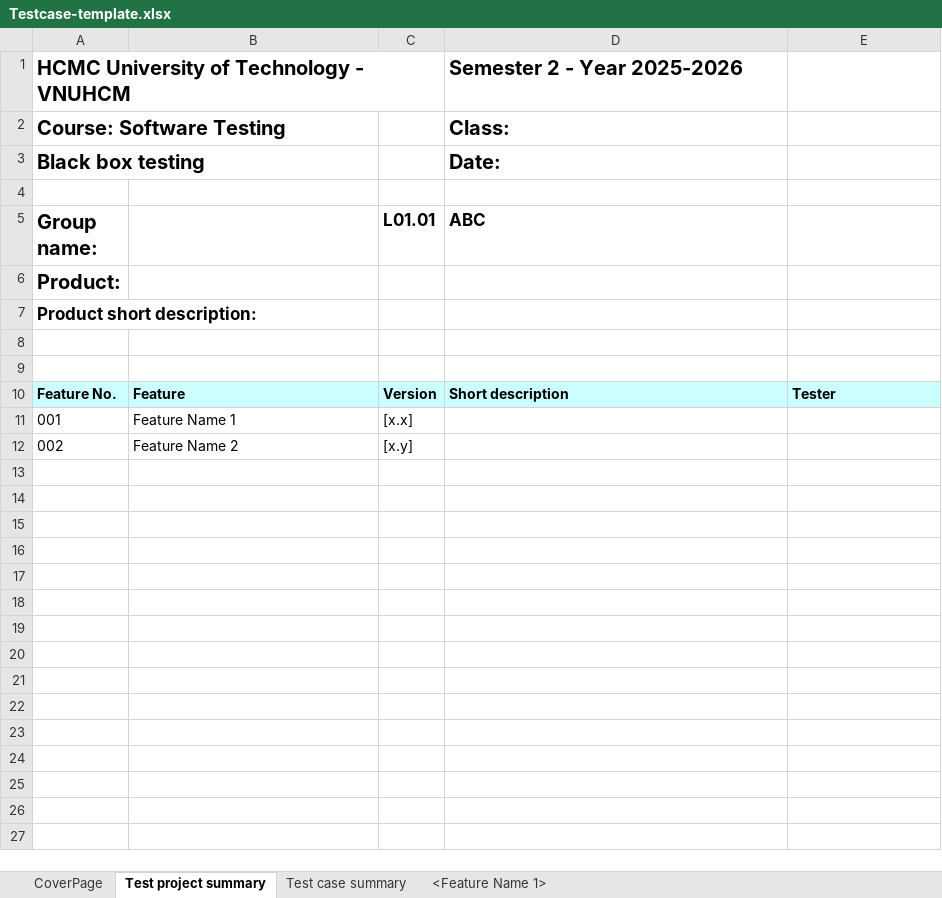
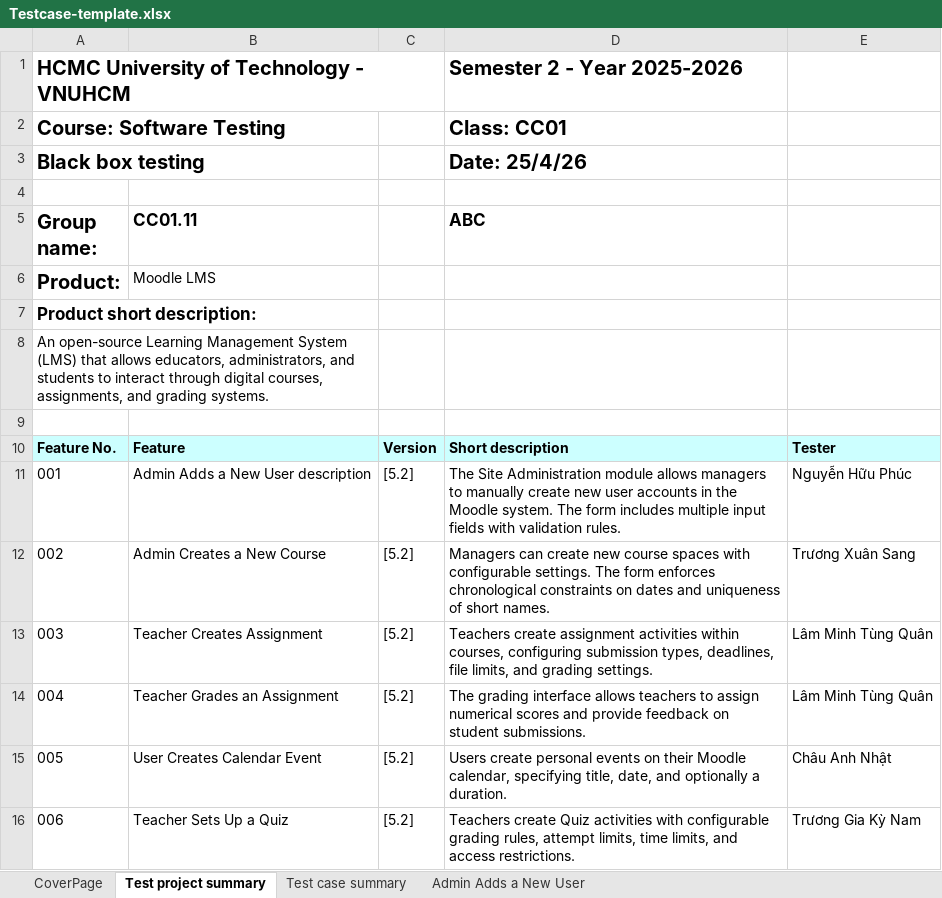
Before and after one commit to GitGud031005/blackbox-testing, an Excel workbook: Testcase-template.xlsx, sheet Test project summary, drawn as a sheet; values as stored, in another font and other column widths than the file's, no borders; the diff names each change by its address in the sheet, - before the commit and + after, or states it on an @@ line.

```diff
--- a/Testcase-template.xlsx (sheet Test project summary)
+++ b/Testcase-template.xlsx (sheet Test project summary)
-sheet tab: <Feature Name 1>
+sheet tab: Admin Adds a New User
-D2 (ABC): Class:
+D2 (ABC): Class: CC01
-D3 (ABC): Date:
+D3 (ABC): Date: 25/4/26
-B5: (empty)
+B5: CC01.11
-C5: L01.01
+C5: (empty)
-B6 (CC01.11): (empty)
+B6 (CC01.11): Moodle LMS
-A8 (Group name:): (empty)
+A8 (Group name:): An open-source Learning Management System (LMS) that allows educators, administrators, and students to interact through digital courses, assignments, and grading systems.
+A8:B8 merged
-B11 (CC01.11): Feature Name 1
+B11 (CC01.11): Admin Adds a New User description
-C11: [x.x]
+C11: [5.2]
-D11 (ABC): (empty)
+D11 (ABC): The Site Administration module allows managers to manually create new user accounts in the Moodle system. The form includes multiple input fields with validation rules.
-E11: (empty)
+E11: Nguyễn Hữu Phúc
-B12 (CC01.11): Feature Name 2
+B12 (CC01.11): Admin Creates a New Course
-C12: [x.y]
+C12: [5.2]
-D12 (ABC): (empty)
+D12 (ABC): Managers can create new course spaces with configurable settings. The form enforces chronological constraints on dates and uniqueness of short names.
-E12: (empty)
+E12: Trương Xuân Sang
+row 13: 003 | Teacher Creates Assignment | [5.2] | Teachers create assignment activities within courses, configuring submission types, deadlines, file limits, and grading settings. | Lâm Minh Tùng Quân
+row 14: 004 | Teacher Grades an Assignment | [5.2] | The grading interface allows teachers to assign numerical scores and provide feedback on student submissions. | Lâm Minh Tùng Quân
+row 15: 005 | User Creates Calendar Event | [5.2] | Users create personal events on their Moodle calendar, specifying title, date, and optionally a duration. | Châu Anh Nhật
+row 16: 006 | Teacher Sets Up a Quiz | [5.2] | Teachers create Quiz activities with configurable grading rules, attempt limits, time limits, and access restrictions. | Trương Gia Kỳ Nam
```
Also changed, not shown: sheet Admin Adds a New User, sheet CoverPage.
